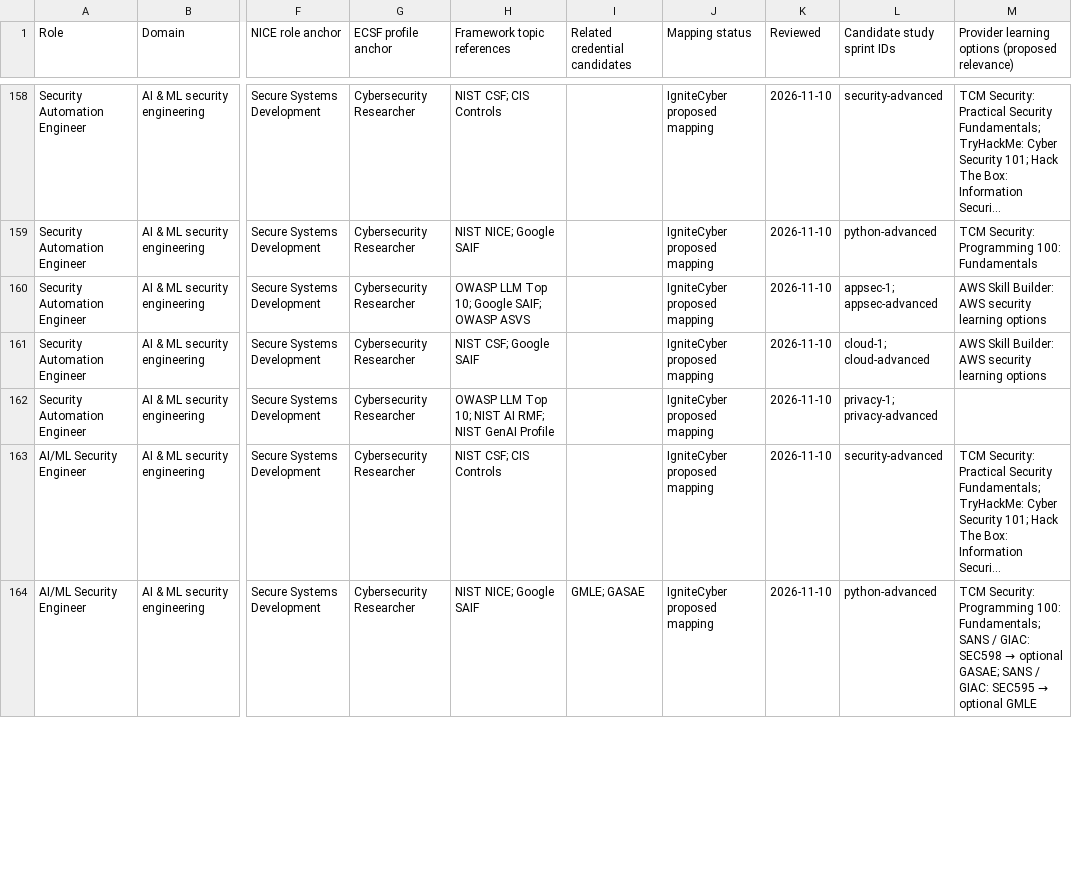
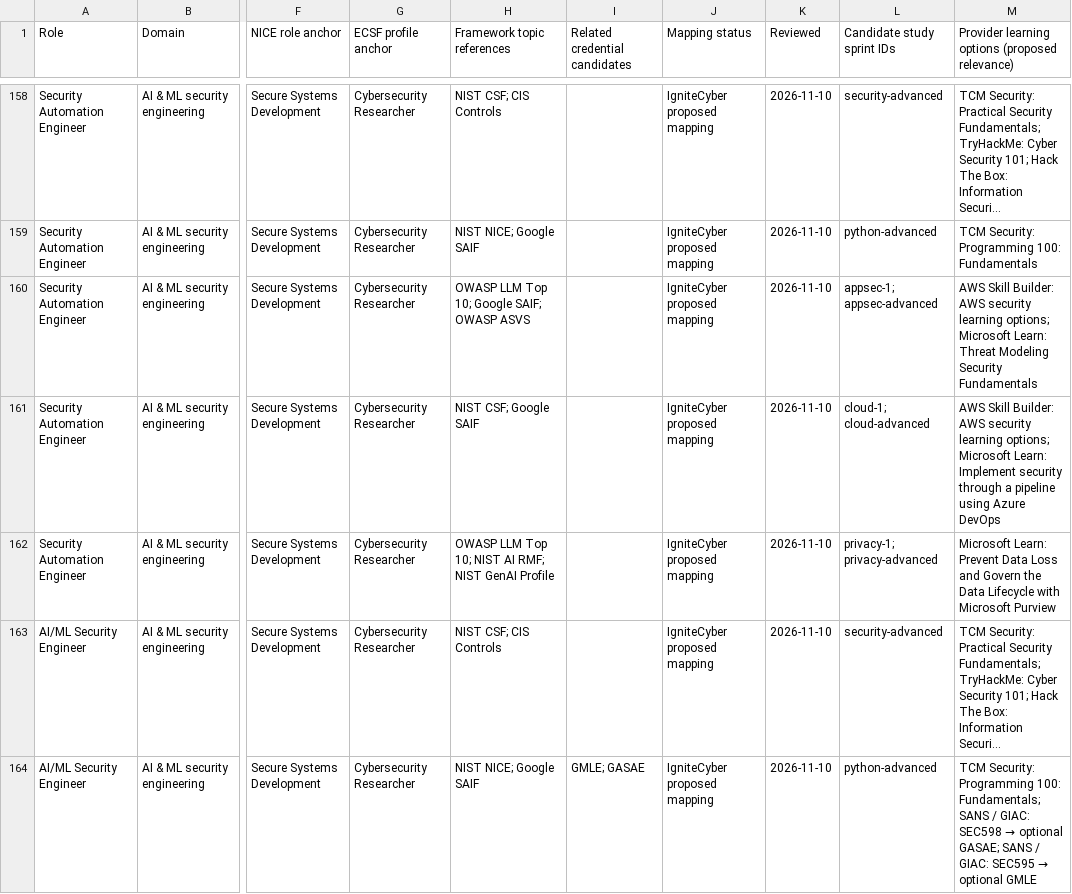
Before and after one commit to carloanez/career-navigator, a CSV file: data/role-framework-mapping.csv, drawn as a sheet; only a part is shown, gaps mark what is left out; long unchanged cells end in …; the diff covers the shown part only; the diff names each change by its address in the sheet, - before the commit and + after, or states it on an @@ line.

```diff
--- a/data/role-framework-mapping.csv
+++ b/data/role-framework-mapping.csv
-M160: …security learning options
+M160: …security learning options; Microsoft Learn: Threat Modeling Security Fundamentals
-M161: …security learning options
+M161: …security learning options; Microsoft Learn: Implement security through a pipeline using Azure DevOps
-M162: (empty)
+M162: Microsoft Learn: Prevent Data Loss and Govern the Data Lifecycle with Microsoft Purview
```
Also changed, not shown: 62 edited cells elsewhere in this file, 3 other files.
